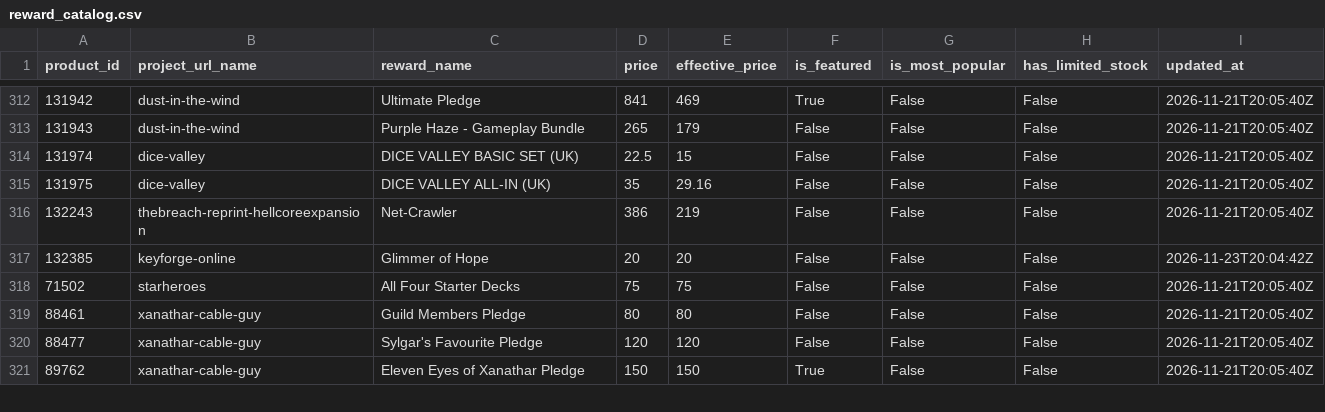
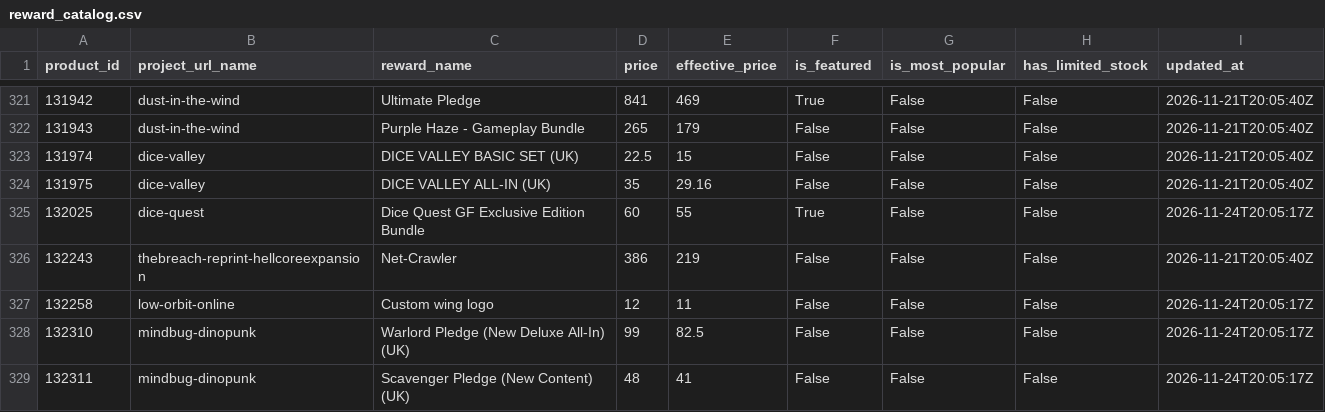
Before and after one commit to priack/Followers-tracker, a CSV file: data/reward_catalog.csv, drawn as a sheet; only a part is shown, gaps mark what is left out; the shorter side is filled out with more unchanged rows; the diff covers the shown part only; the diff names each change by its address in the sheet, - before the commit and + after, or states it on an @@ line.

```diff
--- a/data/reward_catalog.csv
+++ b/data/reward_catalog.csv
+row 325: 132025 | dice-quest | Dice Quest GF Exclusive Edition Bundle | 60 | 55 | True | False | False | 2026-11-24T20:05:17Z
+row 327: 132258 | low-orbit-online | Custom wing logo | 12 | 11 | False | False | False | 2026-11-24T20:05:17Z
+row 328: 132310 | mindbug-dinopunk | Warlord Pledge (New Deluxe All-In) (UK) | 99 | 82.5 | False | False | False | 2026-11-24T20:05:17Z
+row 329: 132311 | mindbug-dinopunk | Scavenger Pledge (New Content) (UK) | 48 | 41 | False | False | False | 2026-11-24T20:05:17Z
```
Also changed, not shown: 13 added rows elsewhere in this file, data/project_details.csv, 1 other file.
